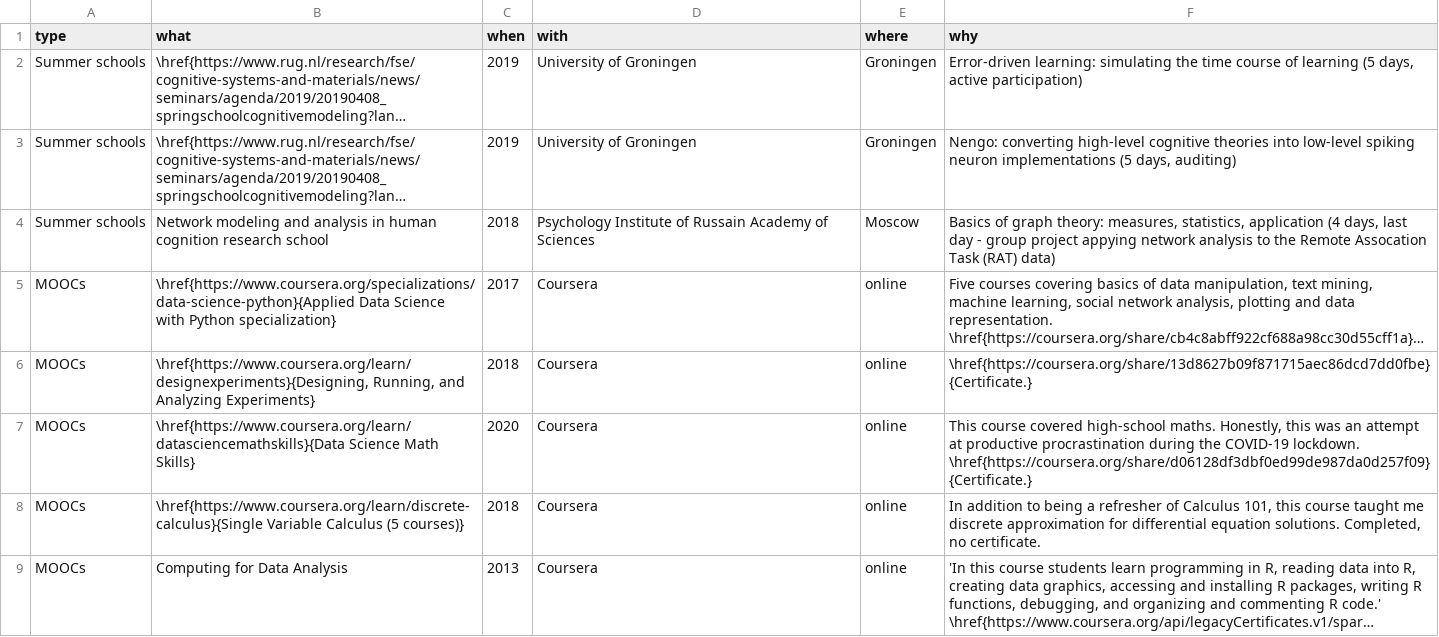
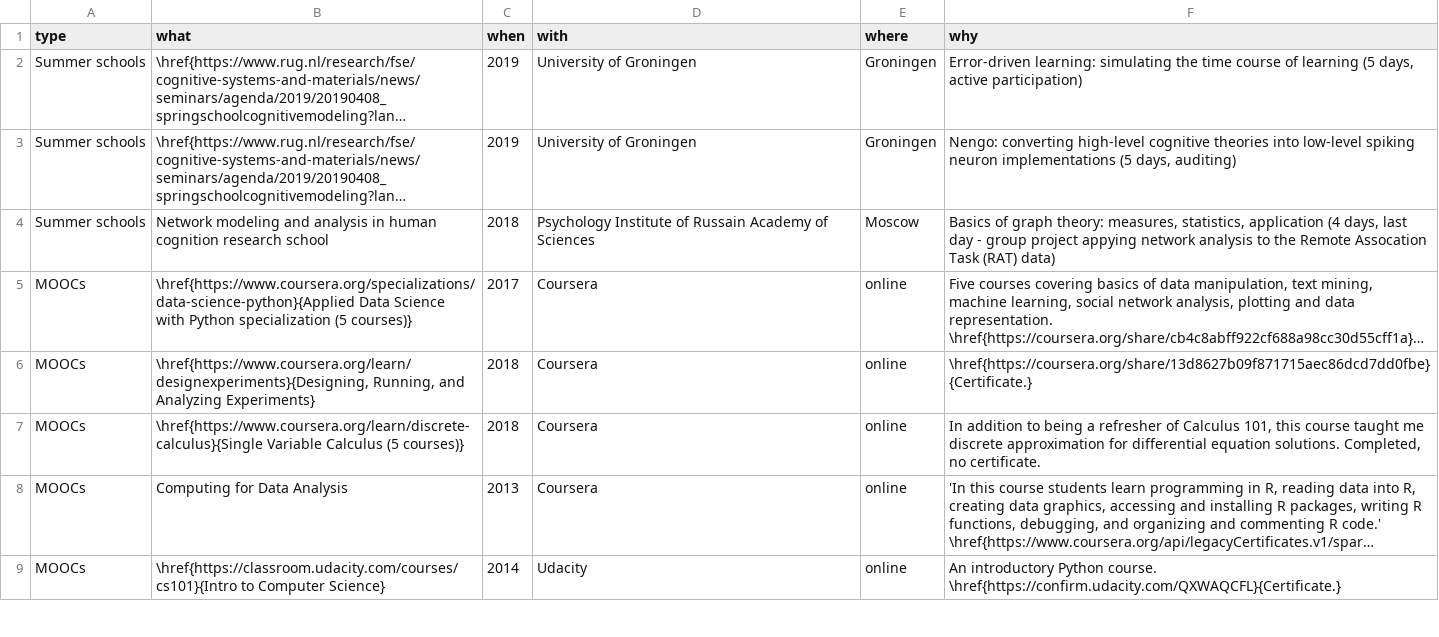
Before and after one commit to kalenkovich/cv, a CSV file: data/training.csv, drawn as a sheet; only a part is shown; the shorter side is filled out with more unchanged rows; long unchanged cells end in …; the diff names each change by its address in the sheet, - before the commit and + after, or states it on an @@ line.

Commit message:
update MOOCs

```diff
--- a/data/training.csv
+++ b/data/training.csv
-B5 (what): …with Python specialization}
+B5 (what): …with Python specialization (5 courses)}
-row 7: MOOCs | \href{https://www.coursera.org/learn/datasciencemathskills}{Data Science Math Skills} | 2020 | Coursera | online | This course covered high-school maths. Honestly, this was an attempt at productive procrastination during the COVID-19 lockdown. \href{https://coursera.org/share/d06128df3dbf0ed99de987da0d257f09}{Certificate.}
```
Also changed, not shown: 1 other file.
